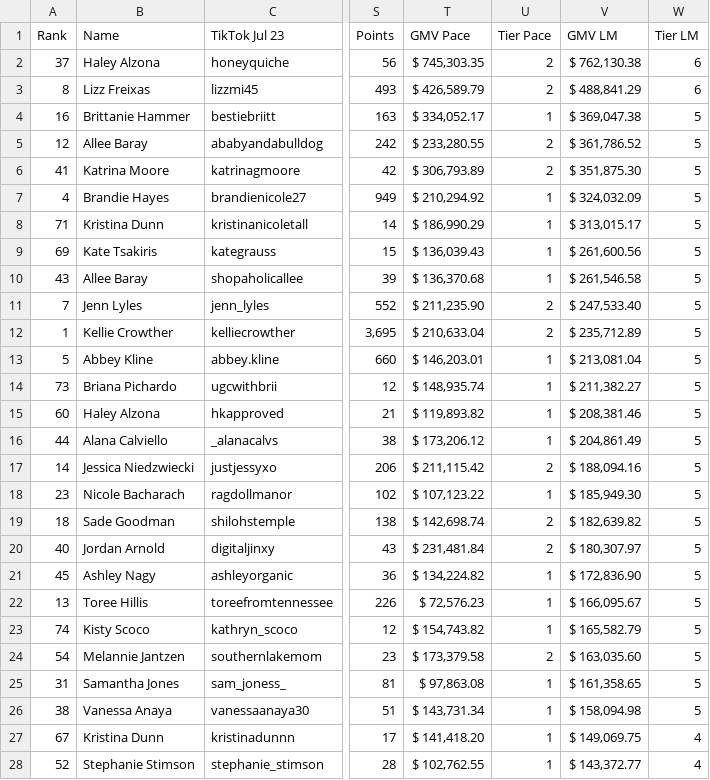
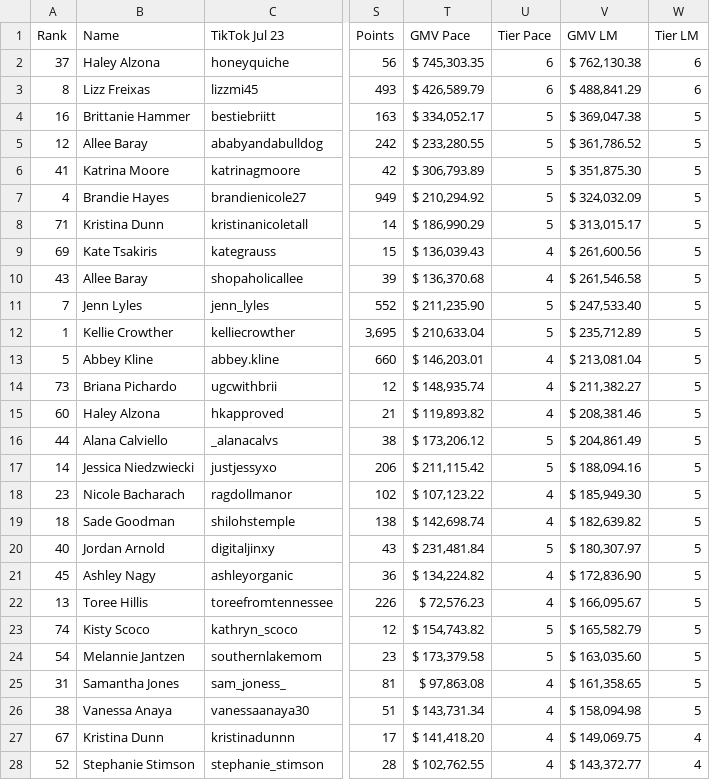
Before and after one commit to ceyre-boop/TABOOST-Shop, a CSV file: data/shop/current.csv, drawn as a sheet; only a part is shown, gaps mark what is left out; the diff covers the shown part only; the diff names each change by its address in the sheet, - before the commit and + after, or states it on an @@ line.

Commit message:
Auto-sync: Current @ 2026-07-25T02:15:37.632Z

```diff
--- a/data/shop/current.csv
+++ b/data/shop/current.csv
-U2:U3 (Tier Pace): 2
+U2:U3 (Tier Pace): 6
-U4 (Tier Pace): 1
+U4 (Tier Pace): 5
-U5:U6 (Tier Pace): 2
+U5:U6 (Tier Pace): 5
-U7:U8 (Tier Pace): 1
+U7:U8 (Tier Pace): 5
-U9:U10 (Tier Pace): 1
+U9:U10 (Tier Pace): 4
-U11:U12 (Tier Pace): 2
+U11:U12 (Tier Pace): 5
-U13:U15 (Tier Pace): 1
+U13:U15 (Tier Pace): 4
-U16 (Tier Pace): 1
+U16 (Tier Pace): 5
-U17 (Tier Pace): 2
+U17 (Tier Pace): 5
-U18 (Tier Pace): 1
+U18 (Tier Pace): 4
-U19 (Tier Pace): 2
+U19 (Tier Pace): 4
-U20 (Tier Pace): 2
+U20 (Tier Pace): 5
-U21:U22 (Tier Pace): 1
+U21:U22 (Tier Pace): 4
-U23 (Tier Pace): 1
+U23 (Tier Pace): 5
-U24 (Tier Pace): 2
+U24 (Tier Pace): 5
-U25:U28 (Tier Pace): 1
+U25:U28 (Tier Pace): 4
```
Also changed, not shown: 138 edited cells elsewhere in this file.
